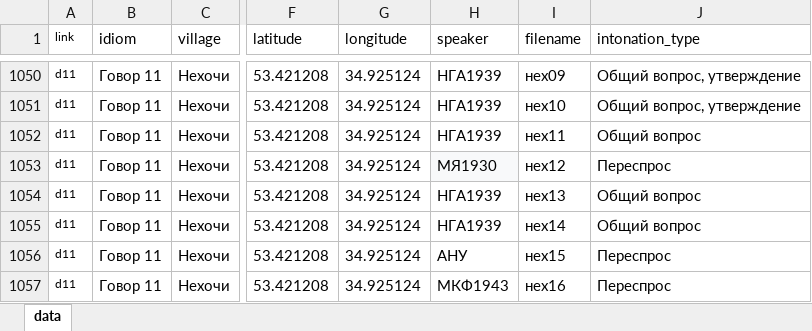
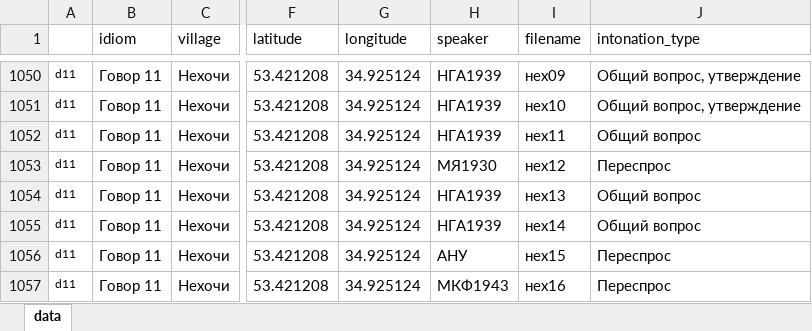
Before and after one commit to LingConLab/PRuD, an Excel workbook: data/data.xlsx, sheet data, drawn as a sheet; only a part is shown, gaps mark what is left out; values as stored, in another font and other column widths than the file's, no borders; the diff covers the shown part only; the diff names each change by its address in the sheet, - before the commit and + after, or states it on an @@ line.

```diff
--- a/data/data.xlsx (sheet data)
+++ b/data/data.xlsx (sheet data)
-A1: link
+A1: (empty)
-H1053 fill: #F8F9FA
+H1053 fill: none
```
Also changed, not shown: 77 added rows and 23 edited cells elsewhere in this sheet, 12 other files.
